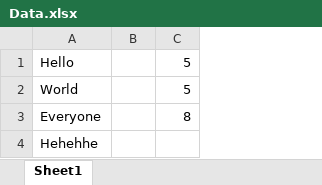
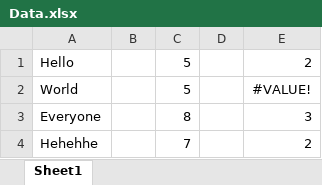
Before and after one commit to ErinRuslan/testKim, an Excel workbook: Data.xlsx, sheet Sheet1, drawn as a sheet; values as stored, in another font and other column widths than the file's, no borders; the diff names each change by its address in the sheet, - before the commit and + after, or states it on an @@ line.

Commit message:
Edited Data

```diff
--- a/Data.xlsx (sheet Sheet1)
+++ b/Data.xlsx (sheet Sheet1)
+column D, empty
+column E, rows 1-4: 2 | #VALUE! | 3 | 2
-C4: (empty)
+C4: 7
```
